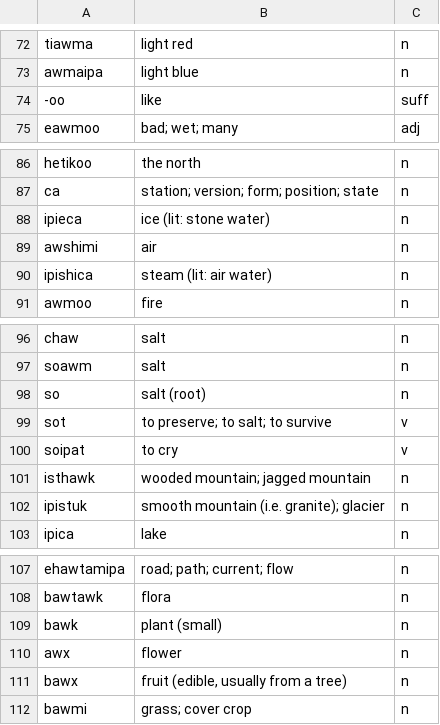
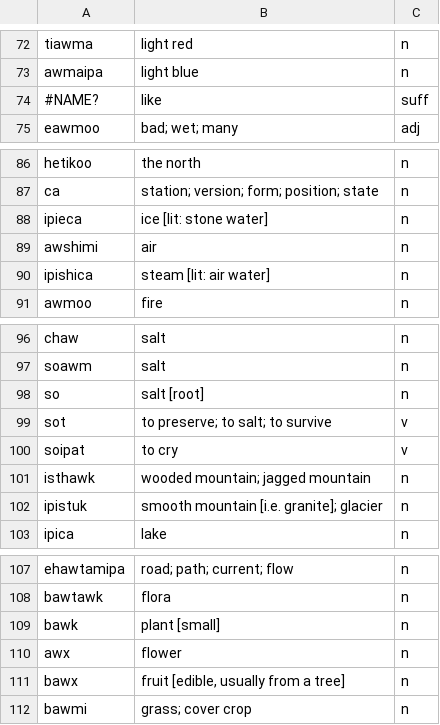
Before and after one commit to dsblock19/LanguageProject, a CSV file: words.csv, drawn as a sheet; only a part is shown, gaps mark what is left out; the diff covers the shown part only.

```diff
--- a/words.csv
+++ b/words.csv
@@ -74 +74 @@
-"-oo","like","suff"
+#NAME?,like,suff
@@ -88 +88 @@
-"ipieca","ice (lit: stone water)","n"
+ipieca,ice [lit: stone water],n
@@ -90 +90 @@
-"ipishica","steam (lit: air water)","n"
+ipishica,steam [lit: air water],n
@@ -98 +98 @@
-"so","salt (root)","n"
+so,salt [root],n
@@ -102 +102 @@
-"ipistuk","smooth mountain (i.e. granite); glacier","n"
+ipistuk,smooth mountain [i.e. granite]; glacier,n
@@ -109 +109 @@
-"bawk","plant (small)","n"
+bawk,plant [small],n
@@ -111 +111 @@
-"bawx","fruit (edible, usually from a tree)","n"
+bawx,"fruit [edible, usually from a tree]",n
```
Also changed, not shown: 14 edited cells elsewhere in this file.
